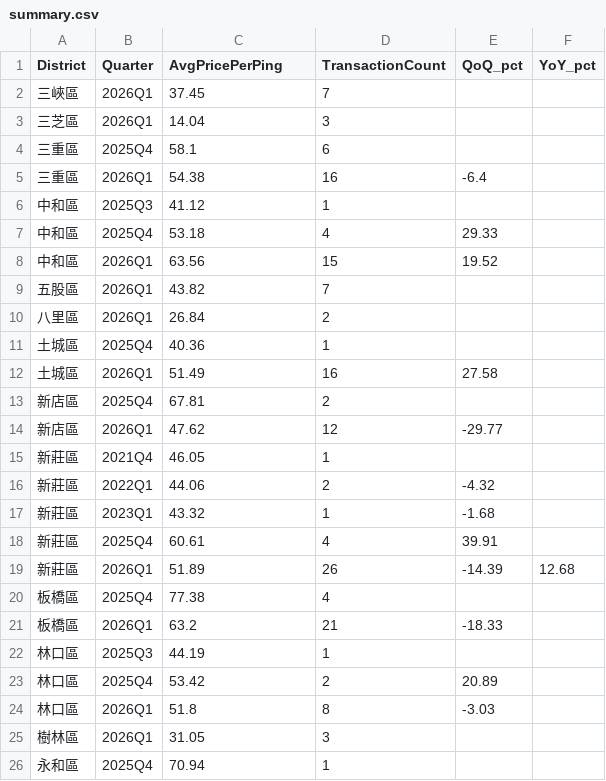
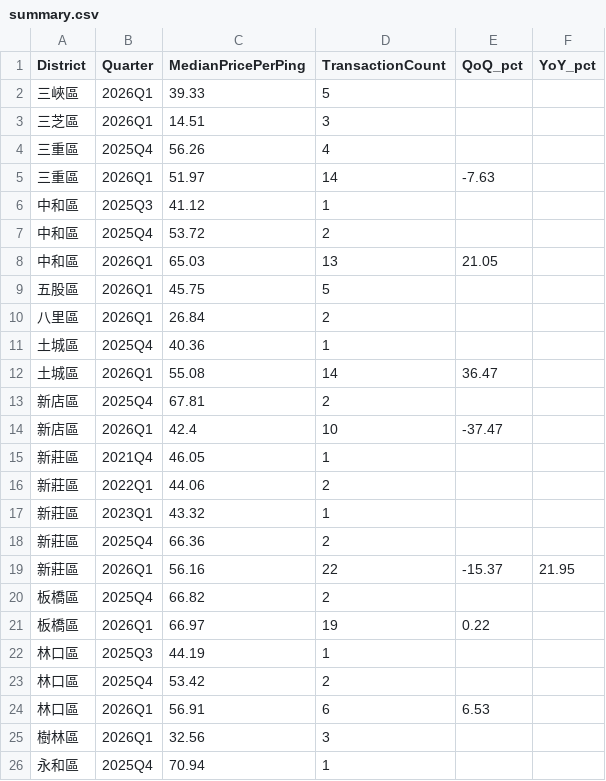
Before and after one commit to eli20261124/howard-tiawan-house-trend-monitor, a CSV file: data/New_Taipei/summary.csv, drawn as a sheet; only a part is shown; the diff covers the shown part only.

```diff
--- a/data/New_Taipei/summary.csv
+++ b/data/New_Taipei/summary.csv
@@ -1,26 +1,26 @@
-District,Quarter,AvgPricePerPing,TransactionCount,QoQ_pct,YoY_pct
-三峽區,2026Q1,37.45,7,,
-三芝區,2026Q1,14.04,3,,
-三重區,2025Q4,58.1,6,,
-三重區,2026Q1,54.38,16,-6.4,
+District,Quarter,MedianPricePerPing,TransactionCount,QoQ_pct,YoY_pct
+三峽區,2026Q1,39.33,5,,
+三芝區,2026Q1,14.51,3,,
+三重區,2025Q4,56.26,4,,
+三重區,2026Q1,51.97,14,-7.63,
 中和區,2025Q3,41.12,1,,
-中和區,2025Q4,53.18,4,29.33,
-中和區,2026Q1,63.56,15,19.52,
-五股區,2026Q1,43.82,7,,
+中和區,2025Q4,53.72,2,,
+中和區,2026Q1,65.03,13,21.05,
+五股區,2026Q1,45.75,5,,
 八里區,2026Q1,26.84,2,,
 土城區,2025Q4,40.36,1,,
-土城區,2026Q1,51.49,16,27.58,
+土城區,2026Q1,55.08,14,36.47,
 新店區,2025Q4,67.81,2,,
-新店區,2026Q1,47.62,12,-29.77,
+新店區,2026Q1,42.4,10,-37.47,
 新莊區,2021Q4,46.05,1,,
-新莊區,2022Q1,44.06,2,-4.32,
-新莊區,2023Q1,43.32,1,-1.68,
-新莊區,2025Q4,60.61,4,39.91,
-新莊區,2026Q1,51.89,26,-14.39,12.68
-板橋區,2025Q4,77.38,4,,
-板橋區,2026Q1,63.2,21,-18.33,
+新莊區,2022Q1,44.06,2,,
+新莊區,2023Q1,43.32,1,,
+新莊區,2025Q4,66.36,2,,
+新莊區,2026Q1,56.16,22,-15.37,21.95
+板橋區,2025Q4,66.82,2,,
+板橋區,2026Q1,66.97,19,0.22,
 林口區,2025Q3,44.19,1,,
-林口區,2025Q4,53.42,2,20.89,
-林口區,2026Q1,51.8,8,-3.03,
-樹林區,2026Q1,31.05,3,,
+林口區,2025Q4,53.42,2,,
+林口區,2026Q1,56.91,6,6.53,
+樹林區,2026Q1,32.56,3,,
 永和區,2025Q4,70.94,1,,
```
Also changed, not shown: 3 added rows, 3 removed rows and 7 edited cells elsewhere in this file, data/Kaohsiung/summary.csv, data/Taichung/summary.csv, 12 other files.
